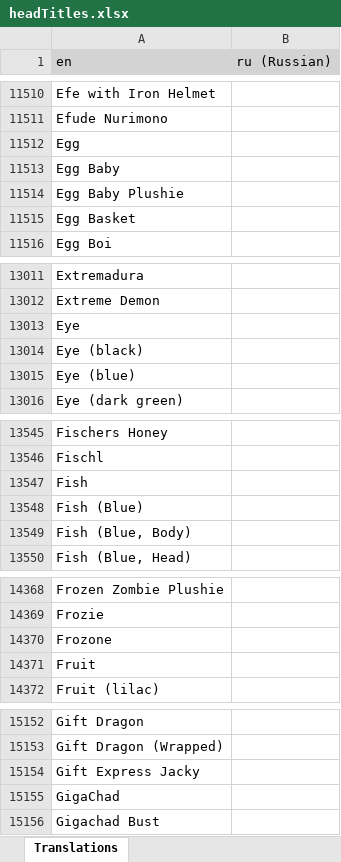
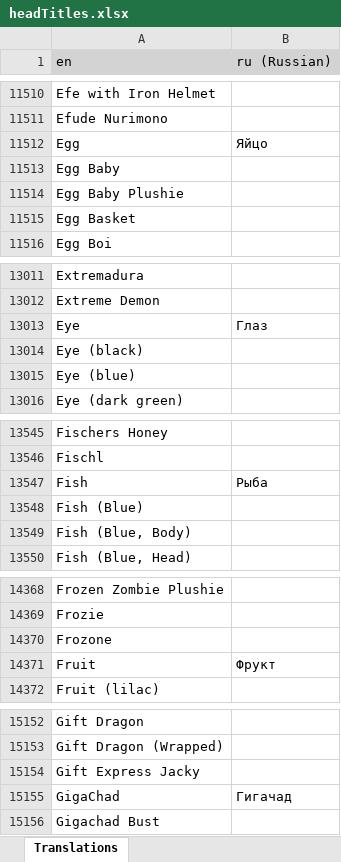
Before and after one commit to LordRazen/mchv2-translations-plugin, an Excel workbook: lang/ru/headTitles.xlsx, sheet Translations, drawn as a sheet; only a part is shown, gaps mark what is left out; values as stored, in another font and other column widths than the file's, no borders; the diff covers the shown part only; the diff names each change by its address in the sheet, - before the commit and + after, or states it on an @@ line.

Commit message:
Update Translations

```diff
--- a/lang/ru/headTitles.xlsx (sheet Translations)
+++ b/lang/ru/headTitles.xlsx (sheet Translations)
-B11512 (ru (Russian)): (empty)
+B11512 (ru (Russian)): Яйцо
-B13013 (ru (Russian)): (empty)
+B13013 (ru (Russian)): Глаз
-B13547 (ru (Russian)): (empty)
+B13547 (ru (Russian)): Рыба
-B14371 (ru (Russian)): (empty)
+B14371 (ru (Russian)): Фрукт
-B15155 (ru (Russian)): (empty)
+B15155 (ru (Russian)): Гигачад
```
Also changed, not shown: 19 edited cells elsewhere in this sheet, lang/pt/headTitles.xlsx, 18 other files.
